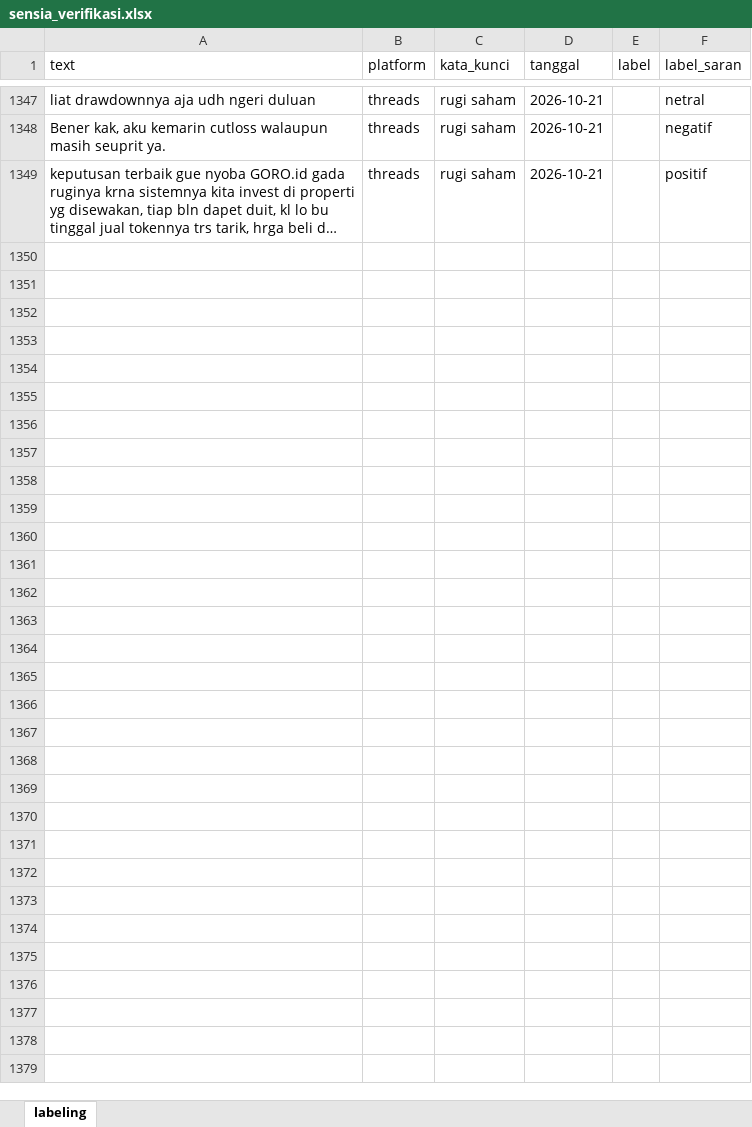
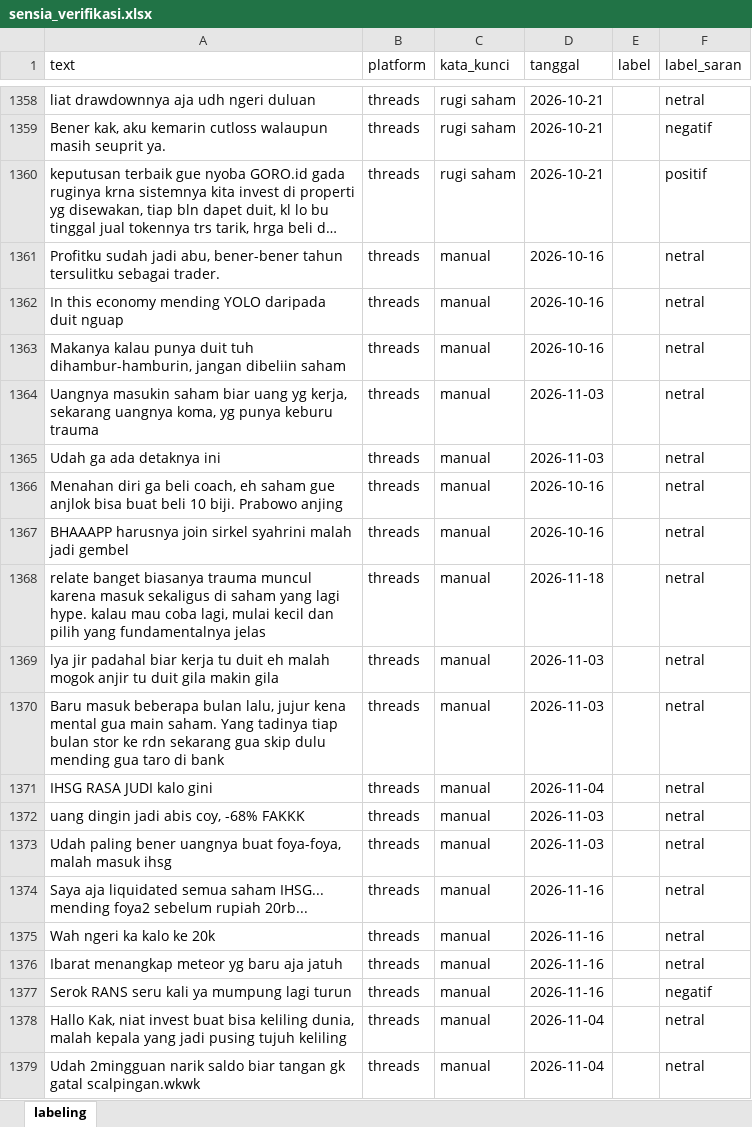
Before and after one commit to Mhmmdhdyt067/sensia, an Excel workbook: data/labeled/sensia_verifikasi.xlsx, sheet labeling, drawn as a sheet; only a part is shown, gaps mark what is left out; long unchanged cells end in …; values as stored, in another font and other column widths than the file's, no borders; the diff covers the shown part only; the diff names each change by its address in the sheet, - before the commit and + after, or states it on an @@ line.

```diff
--- a/data/labeled/sensia_verifikasi.xlsx (sheet labeling)
+++ b/data/labeled/sensia_verifikasi.xlsx (sheet labeling)
+row 1361: Profitku sudah jadi abu, bener-bener tahun tersulitku sebagai trader. | threads | manual | 2026-10-16 |  | netral
+row 1362: In this economy mending YOLO daripada duit nguap | threads | manual | 2026-10-16 |  | netral
+row 1363: Makanya kalau punya duit tuh dihambur-hamburin, jangan dibeliin saham | threads | manual | 2026-10-16 |  | netral
+row 1364: Uangnya masukin saham biar uang yg kerja, sekarang uangnya koma, yg punya keburu trauma | threads | manual | 2026-11-03 |  | netral
+row 1365: Udah ga ada detaknya ini | threads | manual | 2026-11-03 |  | netral
+row 1366: Menahan diri ga beli coach, eh saham gue anjlok bisa buat beli 10 biji. Prabowo anjing | threads | manual | 2026-10-16 |  | netral
+row 1367: BHAAAPP harusnya join sirkel syahrini malah jadi gembel | threads | manual | 2026-10-16 |  | netral
+row 1368: relate banget biasanya trauma muncul karena masuk sekaligus di saham yang lagi hype. kalau mau coba lagi, mulai kecil dan pilih yang fundamentalnya jelas | threads | manual | 2026-11-18 |  | netral
+row 1369: lya jir padahal biar kerja tu duit eh malah mogok anjir tu duit gila makin gila | threads | manual | 2026-11-03 |  | netral
+row 1370: Baru masuk beberapa bulan lalu, jujur kena mental gua main saham. Yang tadinya tiap bulan stor ke rdn sekarang gua skip dulu mending gua taro di bank | threads | manual | 2026-11-03 |  | netral
+row 1371: IHSG RASA JUDI kalo gini | threads | manual | 2026-11-04 |  | netral
+row 1372: uang dingin jadi abis coy, -68% FAKKK | threads | manual | 2026-11-03 |  | netral
+row 1373: Udah paling bener uangnya buat foya-foya, malah masuk ihsg | threads | manual | 2026-11-03 |  | netral
+row 1374: Saya aja liquidated semua saham IHSG... mending foya2 sebelum rupiah 20rb... | threads | manual | 2026-11-16 |  | netral
+row 1375: Wah ngeri ka kalo ke 20k | threads | manual | 2026-11-16 |  | netral
+row 1376: Ibarat menangkap meteor yg baru aja jatuh | threads | manual | 2026-11-16 |  | netral
+row 1377: Serok RANS seru kali ya mumpung lagi turun | threads | manual | 2026-11-16 |  | negatif
+row 1378: Hallo Kak, niat invest buat bisa keliling dunia, malah kepala yang jadi pusing tujuh keliling | threads | manual | 2026-11-04 |  | netral
+row 1379: Udah 2mingguan narik saldo biar tangan gk gatal scalpingan.wkwk | threads | manual | 2026-11-04 |  | netral
```
Also changed, not shown: 98 added rows elsewhere in this sheet, 5 other files.
